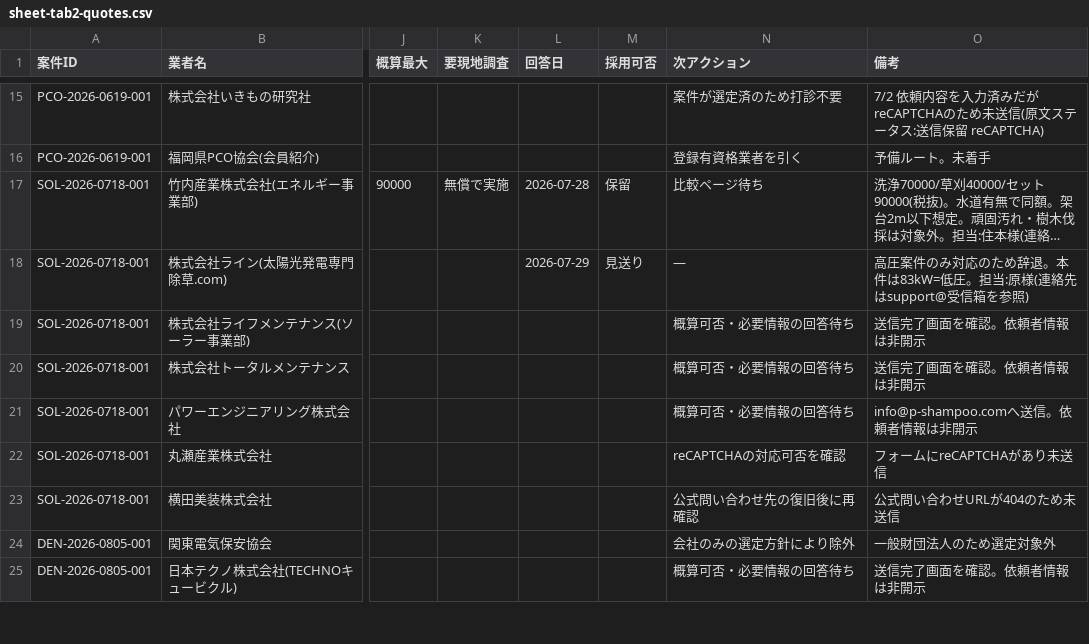
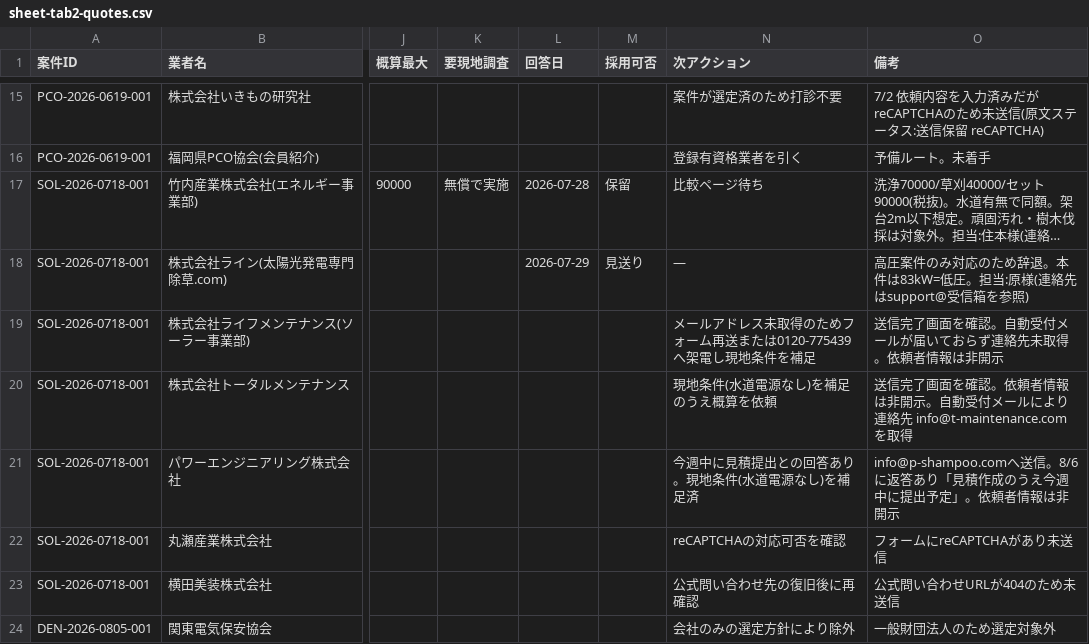
Before and after one commit to kkeisuke0407-crypto/local-support.jp, a CSV file: docs/sheet-tab2-quotes.csv, drawn as a sheet; only a part is shown, gaps mark what is left out; the shorter side is filled out with more unchanged rows; long unchanged cells end in …; the diff names each change by its address in the sheet, - before the commit and + after, or states it on an @@ line.

```diff
--- a/docs/sheet-tab2-quotes.csv
+++ b/docs/sheet-tab2-quotes.csv
-N19 (次アクション): 概算可否・必要情報の回答待ち
+N19 (次アクション): メールアドレス未取得のためフォーム再送または0120-775439へ架電し現地条件を補足
-O19 (備考): 送信完了画面を確認。依頼者情報は非開示
+O19 (備考): 送信完了画面を確認。自動受付メールが届いておらず連絡先未取得。依頼者情報は非開示
-N20 (次アクション): 概算可否・必要情報の回答待ち
+N20 (次アクション): 現地条件(水道電源なし)を補足のうえ概算を依頼
-O20 (備考): 送信完了画面を確認。依頼者情報は非開示
+O20 (備考): 送信完了画面を確認。依頼者情報は非開示。自動受付メールにより連絡先 info@t-maintenance.com を取得
-N21 (次アクション): 概算可否・必要情報の回答待ち
+N21 (次アクション): 今週中に見積提出との回答あり。現地条件(水道電源なし)を補足済
-O21 (備考): info@p-shampoo.comへ送信。依頼者情報は非開示
+O21 (備考): info@p-shampoo.comへ送信。8/6に返答あり「見積作成のうえ今週中に提出予定」。依頼者情報は非開示
```
Also changed, not shown: docs/sheet-tab1-cases.csv, 1 other file.
